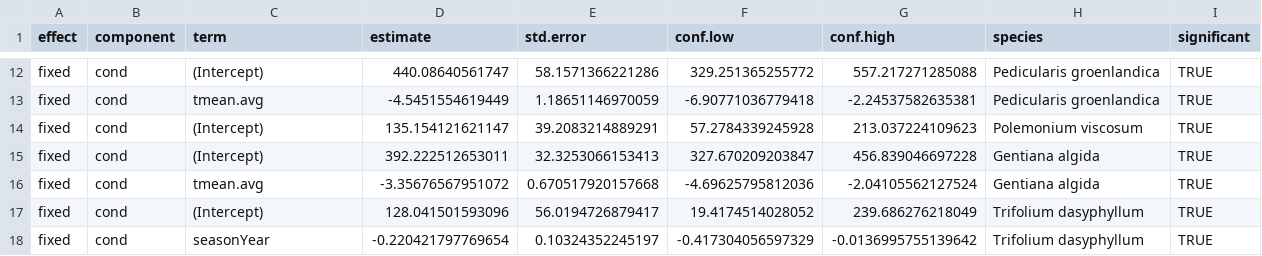
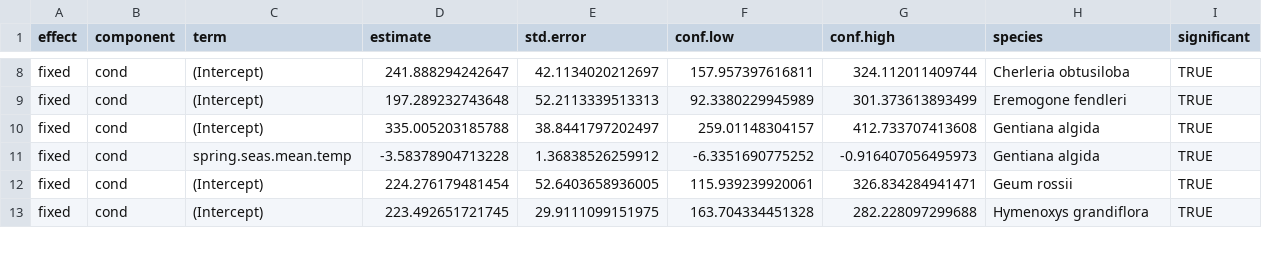
Before and after one commit to EMLgit/Phenology-collections-project, a CSV file: model_summaries_Bayesian_SigIndividSPP.csv, drawn as a sheet; only a part is shown, gaps mark what is left out; the diff covers the shown part only.

```diff
--- a/model_summaries_Bayesian_SigIndividSPP.csv
+++ b/model_summaries_Bayesian_SigIndividSPP.csv
@@ -12,7 +8,6 @@
-"fixed","cond","(Intercept)",440.08640561747,58.1571366221286,329.251365255772,557.217271285088,"Pedicularis groenlandica",TRUE
-"fixed","cond","tmean.avg",-4.5451554619449,1.18651146970059,-6.90771036779418,-2.24537582635381,"Pedicularis groenlandica",TRUE
-"fixed","cond","(Intercept)",135.154121621147,39.2083214889291,57.2784339245928,213.037224109623,"Polemonium viscosum",TRUE
-"fixed","cond","(Intercept)",392.222512653011,32.3253066153413,327.670209203847,456.839046697228,"Gentiana algida",TRUE
-"fixed","cond","tmean.avg",-3.35676567951072,0.670517920157668,-4.69625795812036,-2.04105562127524,"Gentiana algida",TRUE
-"fixed","cond","(Intercept)",128.041501593096,56.0194726879417,19.4174514028052,239.686276218049,"Trifolium dasyphyllum",TRUE
-"fixed","cond","seasonYear",-0.220421797769654,0.10324352245197,-0.417304056597329,-0.0136995755139642,"Trifolium dasyphyllum",TRUE
+"fixed","cond","(Intercept)",241.888294242647,42.1134020212697,157.957397616811,324.112011409744,"Cherleria obtusiloba",TRUE
+"fixed","cond","(Intercept)",197.289232743648,52.2113339513313,92.3380229945989,301.373613893499,"Eremogone fendleri",TRUE
+"fixed","cond","(Intercept)",335.005203185788,38.8441797202497,259.01148304157,412.733707413608,"Gentiana algida",TRUE
+"fixed","cond","spring.seas.mean.temp",-3.58378904713228,1.36838526259912,-6.3351690775252,-0.916407056495973,"Gentiana algida",TRUE
+"fixed","cond","(Intercept)",224.276179481454,52.6403658936005,115.939239920061,326.834284941471,"Geum rossii",TRUE
+"fixed","cond","(Intercept)",223.492651721745,29.9111099151975,163.704334451328,282.228097299688,"Hymenoxys grandiflora",TRUE
```
Also changed, not shown: 5 added rows, 4 removed rows and 66 edited cells elsewhere in this file, model_summaries_Bayesian.csv, 1 other file.
